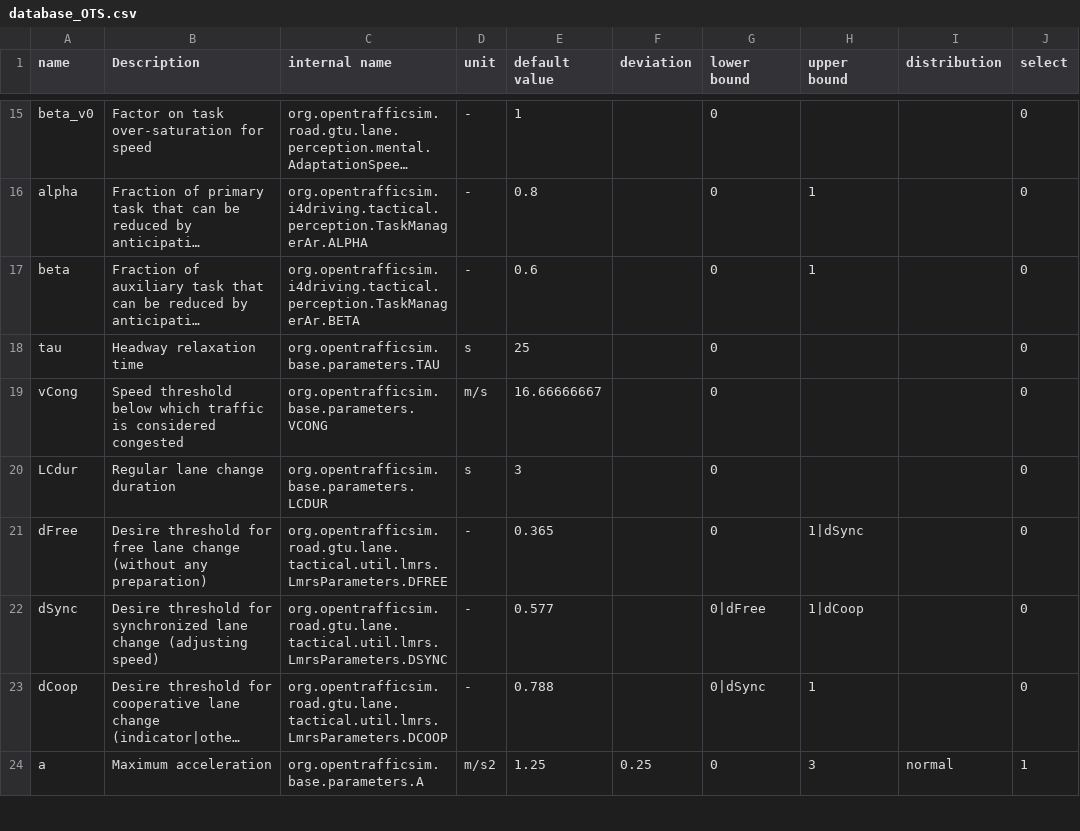
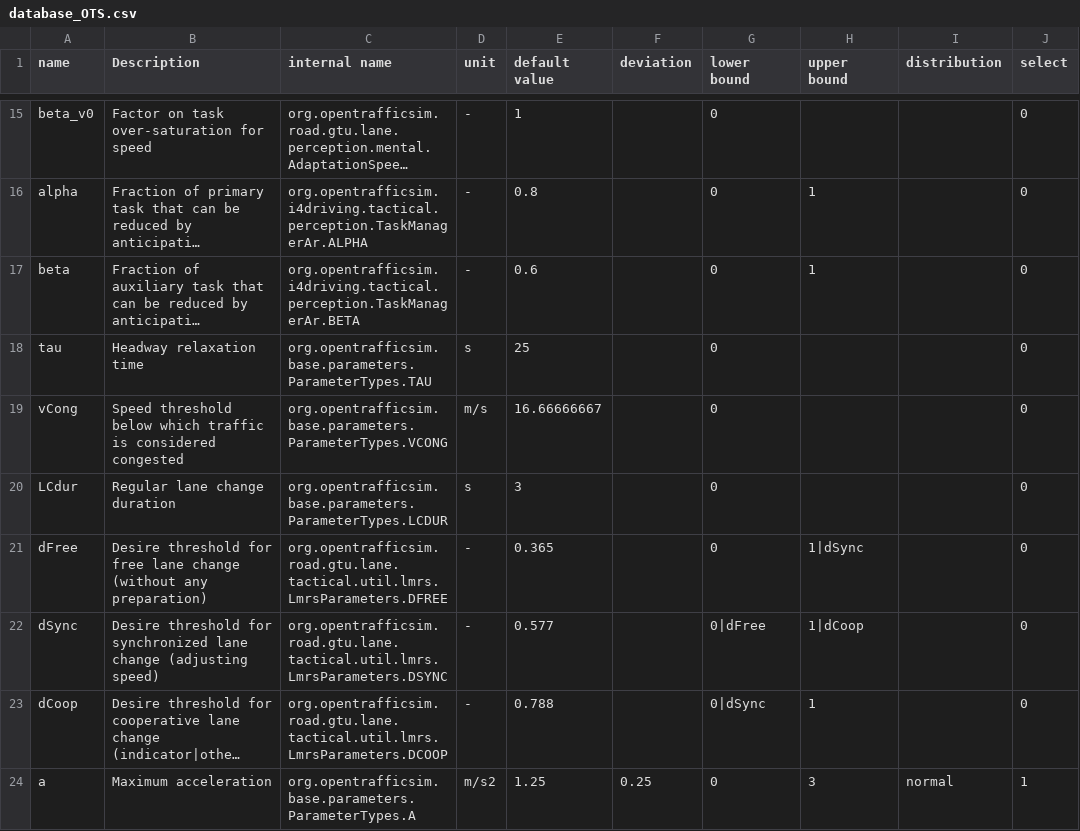
Before and after one commit to tobitoast4/i4driving, a CSV file: i4driving-ots/src/main/resources/database/database_OTS.csv, drawn as a sheet; only a part is shown, gaps mark what is left out; long unchanged cells end in …; the diff covers the shown part only; the diff names each change by its address in the sheet, - before the commit and + after, or states it on an @@ line.

Commit message:
Fixed parameter address mistakes in database.

```diff
--- a/i4driving-ots/src/main/resources/database/database_OTS.csv
+++ b/i4driving-ots/src/main/resources/database/database_OTS.csv
-C18 (internal name): org.opentrafficsim.base.parameters.TAU
+C18 (internal name): org.opentrafficsim.base.parameters.ParameterTypes.TAU
-C19 (internal name): org.opentrafficsim.base.parameters.VCONG
+C19 (internal name): org.opentrafficsim.base.parameters.ParameterTypes.VCONG
-C20 (internal name): org.opentrafficsim.base.parameters.LCDUR
+C20 (internal name): org.opentrafficsim.base.parameters.ParameterTypes.LCDUR
-C24 (internal name): org.opentrafficsim.base.parameters.A
+C24 (internal name): org.opentrafficsim.base.parameters.ParameterTypes.A
```
Also changed, not shown: 8 edited cells elsewhere in this file.
